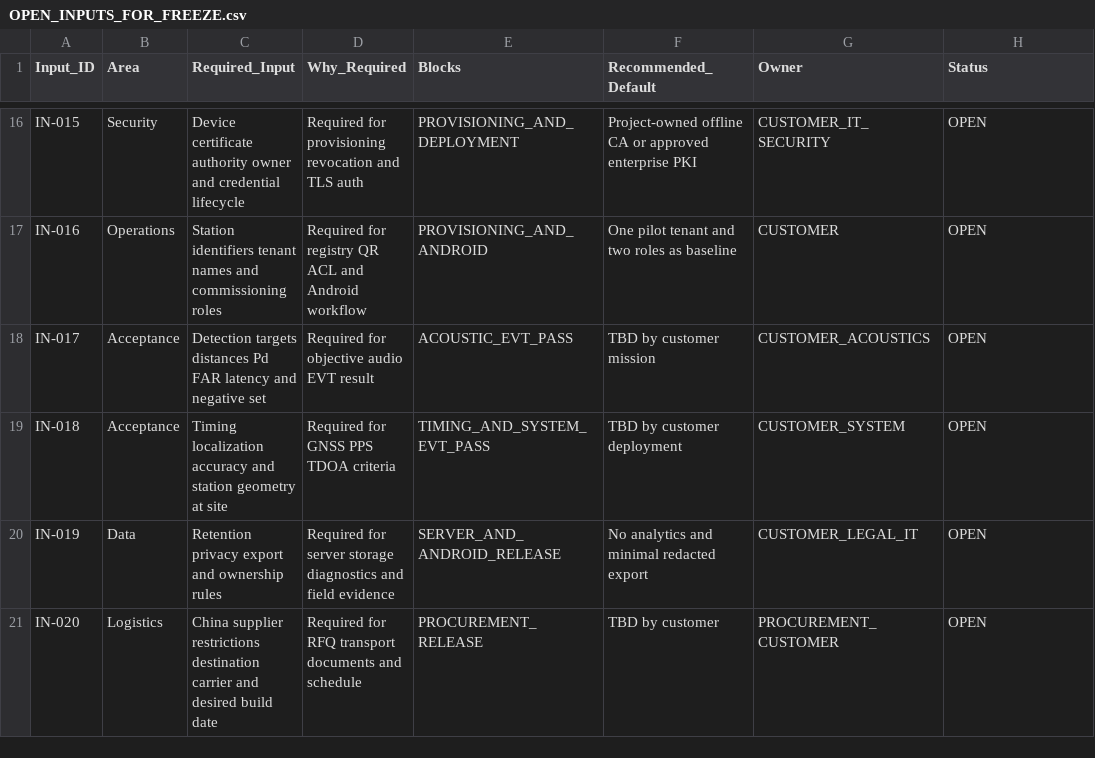
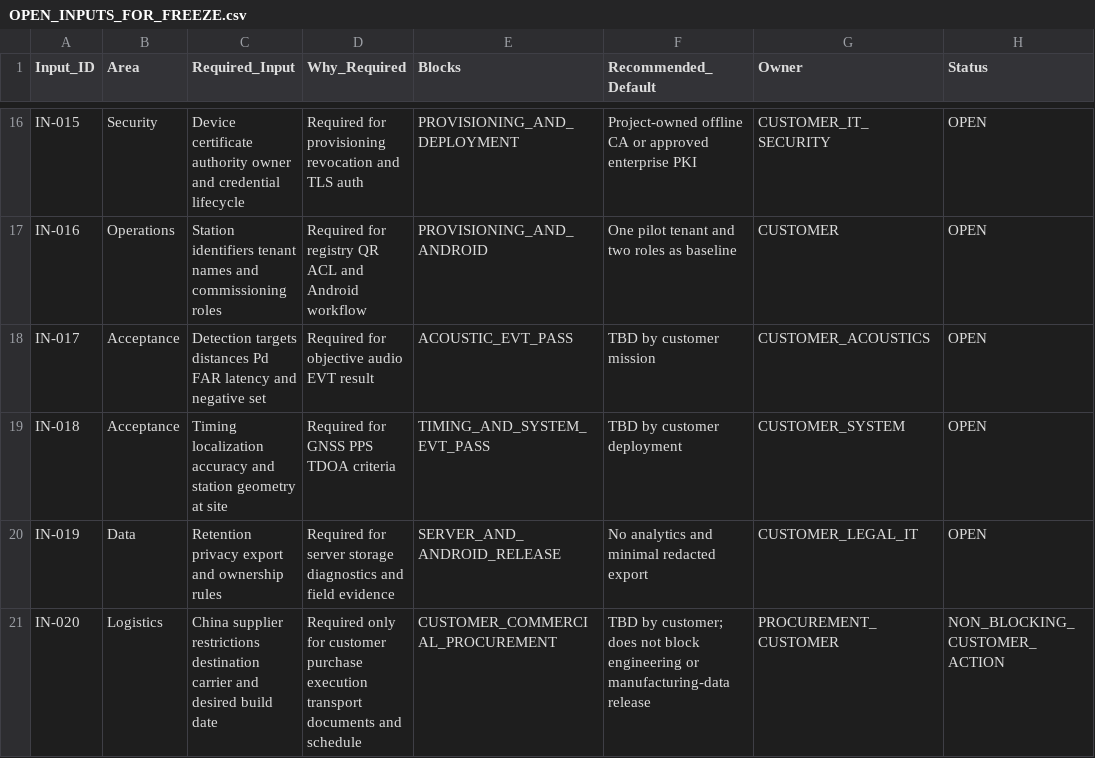
Before and after one commit to skif-ops/rs-zs-bpla, a CSV file: docs/OPEN_INPUTS_FOR_FREEZE.csv, drawn as a sheet; only a part is shown, gaps mark what is left out.

```diff
--- a/docs/OPEN_INPUTS_FOR_FREEZE.csv
+++ b/docs/OPEN_INPUTS_FOR_FREEZE.csv
@@ -20,2 +20,2 @@ IN-018,Acceptance,Timing localization accuracy and station geometry at site,Requ
 IN-019,Data,Retention privacy export and ownership rules,Required for server storage diagnostics and field evidence,SERVER_AND_ANDROID_RELEASE,No analytics and minimal redacted export,CUSTOMER_LEGAL_IT,OPEN
-IN-020,Logistics,China supplier restrictions destination carrier and desired build date,Required for RFQ transport documents and schedule,PROCUREMENT_RELEASE,TBD by customer,PROCUREMENT_CUSTOMER,OPEN
+IN-020,Logistics,China supplier restrictions destination carrier and desired build date,Required only for customer purchase execution transport documents and schedule,CUSTOMER_COMMERCIAL_PROCUREMENT,TBD by customer; does not block engineering or manufacturing-data release,PROCUREMENT_CUSTOMER,NON_BLOCKING_CUSTOMER_ACTION
```
Also changed, not shown: docs/DECISION_LOG.csv, docs/DELIVERABLE_REGISTER_EVT_PRE_20.csv, 21 other files.
